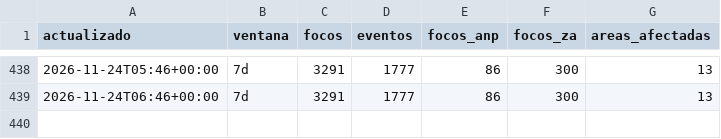
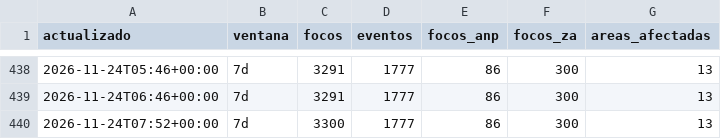
Before and after one commit to bwperez-alt/focos-anp-peru, a CSV file: data/archivo/historial_indicadores.csv, drawn as a sheet; only a part is shown, gaps mark what is left out; the diff names each change by its address in the sheet, - before the commit and + after, or states it on an @@ line.

```diff
--- a/data/archivo/historial_indicadores.csv
+++ b/data/archivo/historial_indicadores.csv
+row 440: 2026-11-24T07:52+00:00 | 7d | 3300 | 1777 | 86 | 300 | 13
```
Also changed, not shown: 2 other files.
